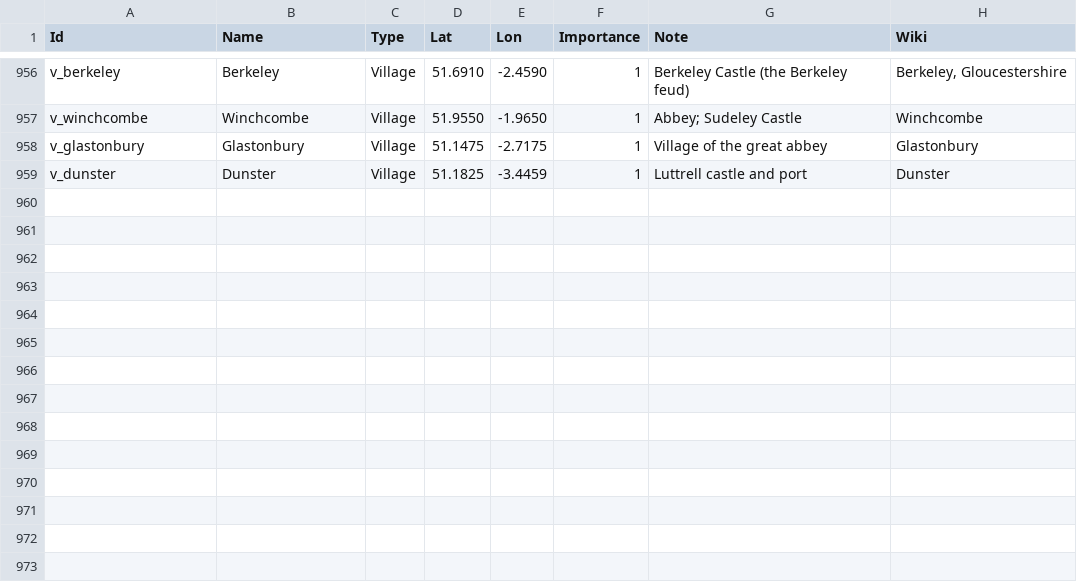
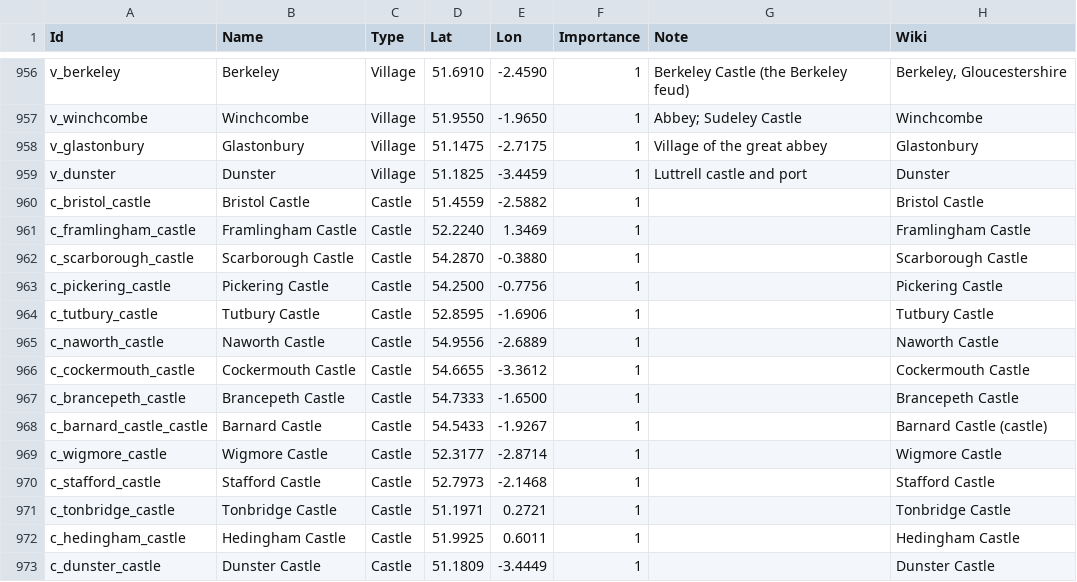
Before and after one commit to stefancosminalex12-sketch/CountriesIRL_3D_Game, a CSV file: Data/World/Places_England1455.csv, drawn as a sheet; only a part is shown, gaps mark what is left out.

```diff
--- a/Data/World/Places_England1455.csv
+++ b/Data/World/Places_England1455.csv
@@ -959 +959,15 @@ v_glastonbury,Glastonbury,Village,51.1475,-2.7175,1,Village of the great abbey,G
 v_dunster,Dunster,Village,51.1825,-3.4459,1,Luttrell castle and port,Dunster
+c_bristol_castle,Bristol Castle,Castle,51.4559,-2.5882,1,,Bristol Castle
+c_framlingham_castle,Framlingham Castle,Castle,52.2240,1.3469,1,,Framlingham Castle
+c_scarborough_castle,Scarborough Castle,Castle,54.2870,-0.3880,1,,Scarborough Castle
+c_pickering_castle,Pickering Castle,Castle,54.2500,-0.7756,1,,Pickering Castle
+c_tutbury_castle,Tutbury Castle,Castle,52.8595,-1.6906,1,,Tutbury Castle
+c_naworth_castle,Naworth Castle,Castle,54.9556,-2.6889,1,,Naworth Castle
+c_cockermouth_castle,Cockermouth Castle,Castle,54.6655,-3.3612,1,,Cockermouth Castle
+c_brancepeth_castle,Brancepeth Castle,Castle,54.7333,-1.6500,1,,Brancepeth Castle
+c_barnard_castle_castle,Barnard Castle,Castle,54.5433,-1.9267,1,,Barnard Castle (castle)
+c_wigmore_castle,Wigmore Castle,Castle,52.3177,-2.8714,1,,Wigmore Castle
+c_stafford_castle,Stafford Castle,Castle,52.7973,-2.1468,1,,Stafford Castle
+c_tonbridge_castle,Tonbridge Castle,Castle,51.1971,0.2721,1,,Tonbridge Castle
+c_hedingham_castle,Hedingham Castle,Castle,51.9925,0.6011,1,,Hedingham Castle
+c_dunster_castle,Dunster Castle,Castle,51.1809,-3.4449,1,,Dunster Castle
```
Also changed, not shown: 5 other files.
